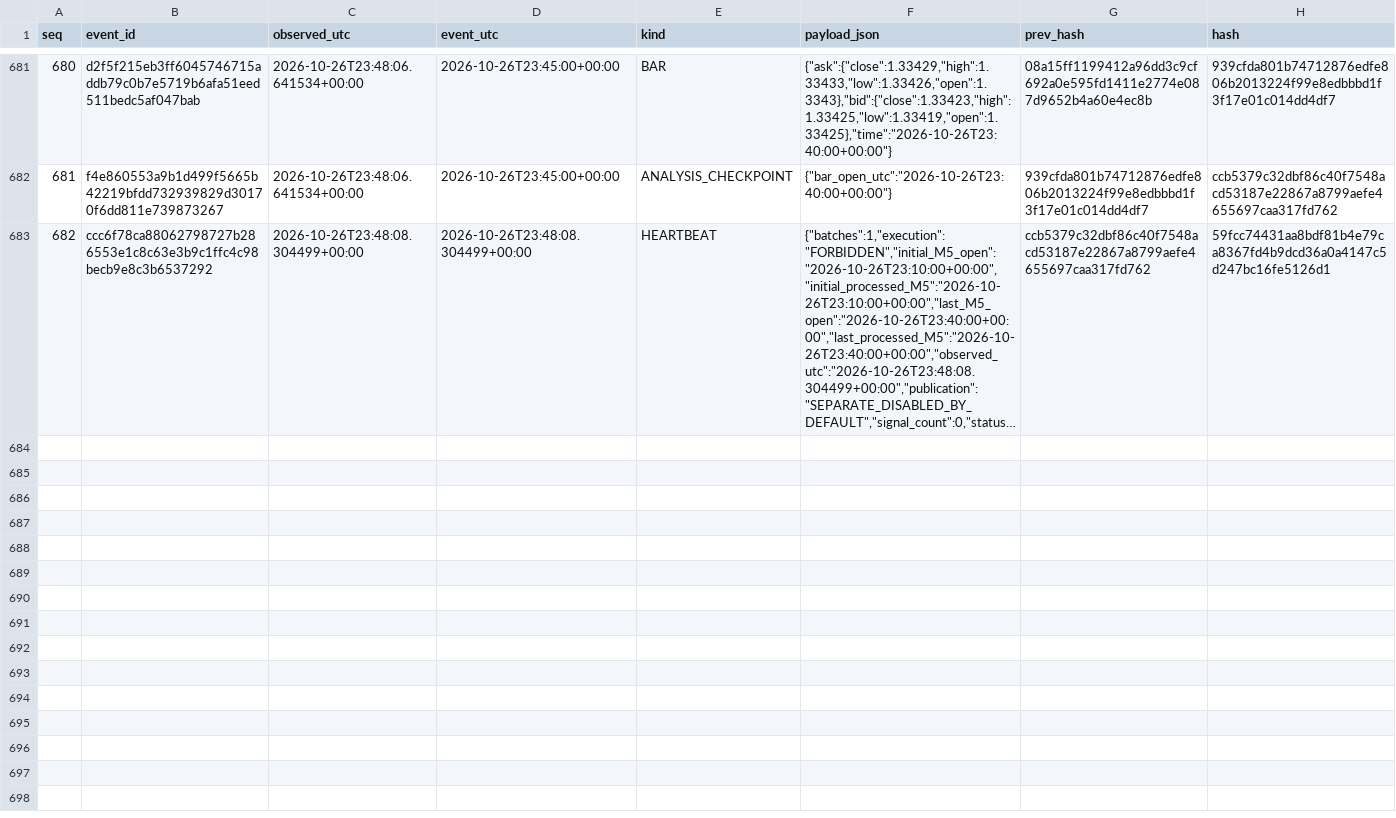
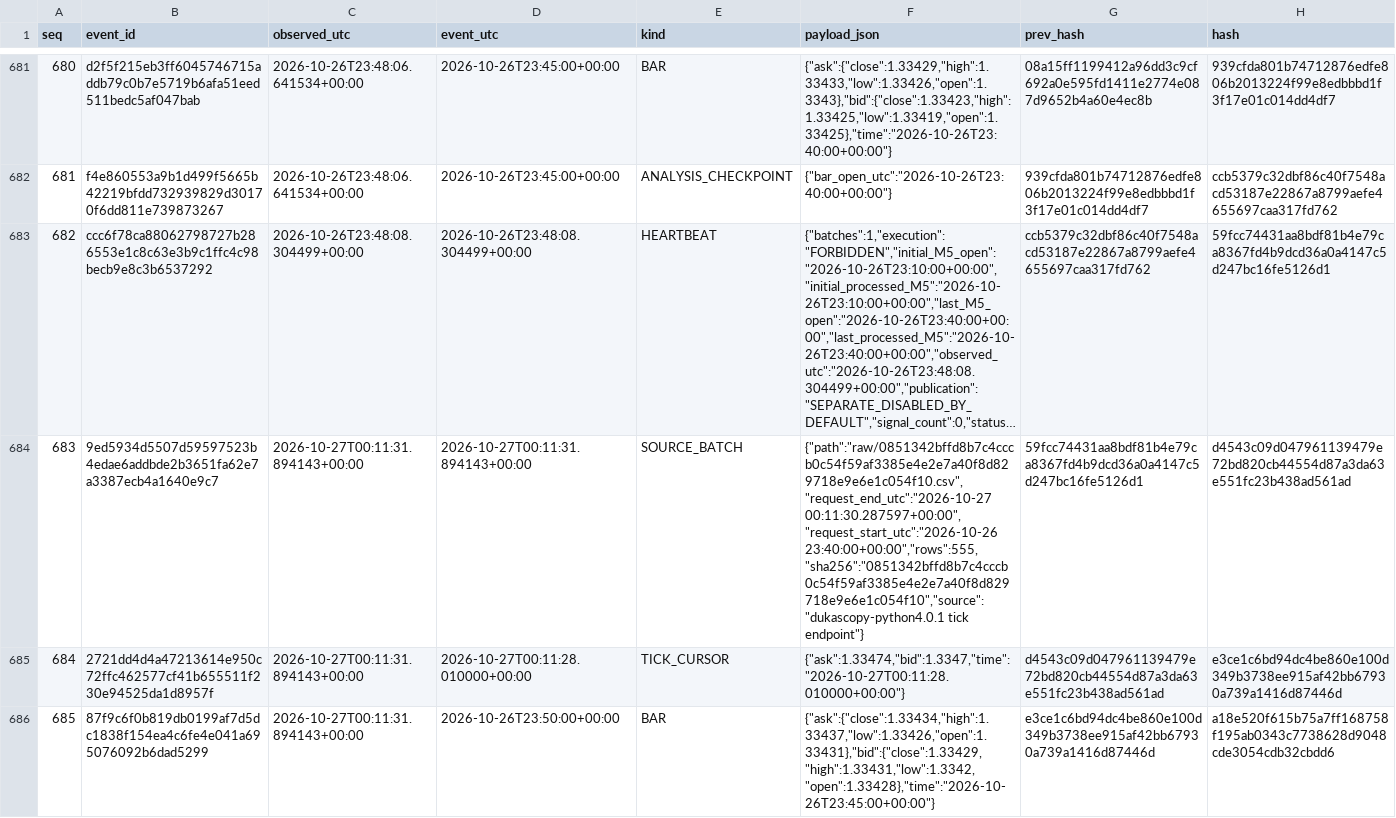
Before and after one commit to cardenm1/fx-signals-bot, a CSV file: session/events.csv, drawn as a sheet; only a part is shown, gaps mark what is left out; long unchanged cells end in …; the diff covers the shown part only; the diff names each change by its address in the sheet, - before the commit and + after, or states it on an @@ line.

```diff
--- a/session/events.csv
+++ b/session/events.csv
+row 684: 683 | 9ed5934d5507d59597523b4edae6addbde2b3651fa62e7a3387ecb4a1640e9c7 | 2026-10-27T00:11:31.894143+00:00 | 2026-10-27T00:11:31.894143+00:00 | SOURCE_BATCH | {"path":"raw/0851342bffd8b7c4cccb0c54f59af3385e4e2e7a40f8d829718e9e6e1c054f10.csv","request_end_utc":"2026-10-27 00:11:30.287597+00:00","request_start_utc":"2026-10-26 23:40:00+00:00","rows":555,"sha256":"0851342bffd8b7c4cccb0c54f59af3385e4e2e7a40f8d829718e9e6e1c054f10","source":"dukascopy-python4.0.1 tick endpoint"} | 59fcc74431aa8bdf81b4e79ca8367fd4b9dcd36a0a4147c5d247bc16fe5126d1 | d4543c09d047961139479e72bd820cb44554d87a3da63e551fc23b438ad561ad
+row 685: 684 | 2721dd4d4a47213614e950c72ffc462577cf41b655511f230e94525da1d8957f | 2026-10-27T00:11:31.894143+00:00 | 2026-10-27T00:11:28.010000+00:00 | TICK_CURSOR | {"ask":1.33474,"bid":1.3347,"time":"2026-10-27T00:11:28.010000+00:00"} | d4543c09d047961139479e72bd820cb44554d87a3da63e551fc23b438ad561ad | e3ce1c6bd94dc4be860e100d349b3738ee915af42bb67930a739a1416d87446d
+row 686: 685 | 87f9c6f0b819db0199af7d5dc1838f154ea4c6fe4e041a695076092b6dad5299 | 2026-10-27T00:11:31.894143+00:00 | 2026-10-26T23:50:00+00:00 | BAR | {"ask":{"close":1.33434,"high":1.33437,"low":1.33426,"open":1.33431},"bid":{"close":1.33429,"high":1.33431,"low":1.3342,"open":1.33428},"time":"2026-10-26T23:45:00+00:00"} | e3ce1c6bd94dc4be860e100d349b3738ee915af42bb67930a739a1416d87446d | a18e520f615b75a7ff168758f195ab0343c7738628d9048cde3054cdb32cbdd6
```
Also changed, not shown: 8 added rows elsewhere in this file, session/rejections.csv, session/stages.csv, 2 other files.
